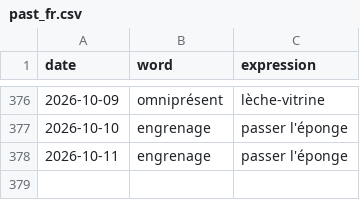
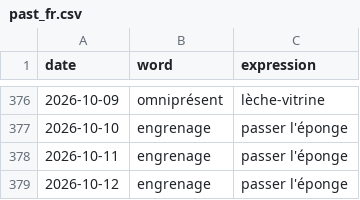
Before and after one commit to StaubOliver/wow, a CSV file: past_fr.csv, drawn as a sheet; only a part is shown, gaps mark what is left out; the diff names each change by its address in the sheet, - before the commit and + after, or states it on an @@ line.

```diff
--- a/past_fr.csv
+++ b/past_fr.csv
+row 379: 2026-10-12 | engrenage | passer l'éponge
```
Also changed, not shown: past.csv, 2 other files.
